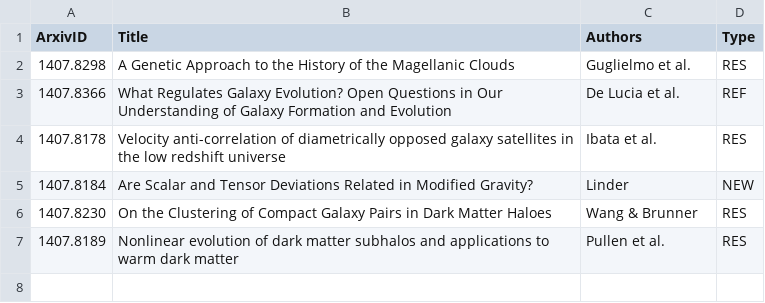
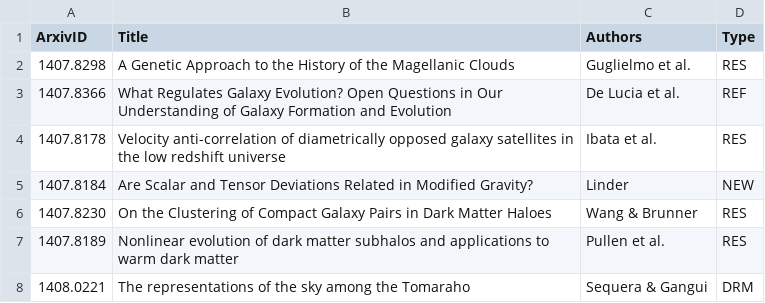
Before and after one commit to forero/arXiv, a CSV file: 2014/August.csv, drawn as a sheet.

```diff
--- a/2014/August.csv
+++ b/2014/August.csv
@@ -7 +7,2 @@ ArxivID, Title, Authors, Type
 1407.8189, "Nonlinear evolution of dark matter subhalos and applications to warm dark matter", Pullen et al., RES
+1408.0221, "The representations of the sky among the Tomaraho", Sequera & Gangui, DRM
```
